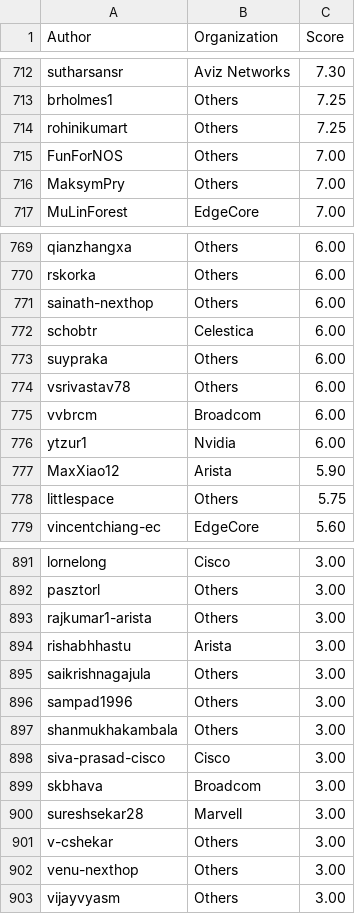
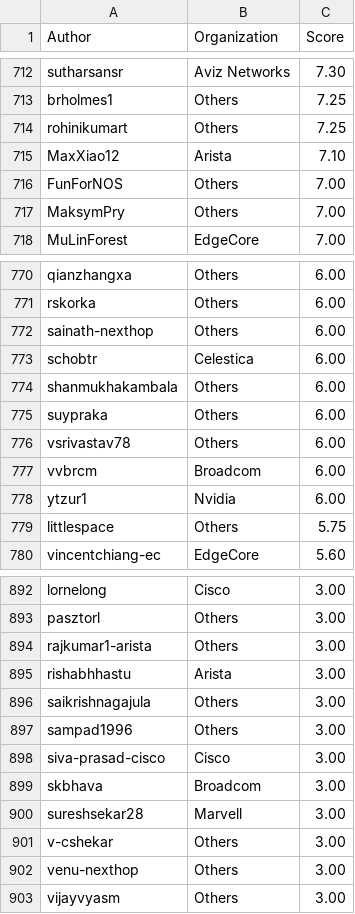
Before and after one commit to sonic-net/sonic-tsc, a CSV file: sii_author_predict.csv, drawn as a sheet; only a part is shown, gaps mark what is left out; removed rows and columns are numbered as before the commit, all else as after; the diff names each change by its address in the sheet, - before the commit and + after, or states it on an @@ line.

Commit message:
[automation] Update Sii Score by azure pipeline.

```diff
--- a/sii_author_predict.csv
+++ b/sii_author_predict.csv
+row 715: MaxXiao12 | Arista | 7.10
+row 774: shanmukhakambala | Others | 6.00
-row 777: MaxXiao12 | Arista | 5.90
-row 897: shanmukhakambala | Others | 3.00
```
Also changed, not shown: sii_org_predict.csv.
